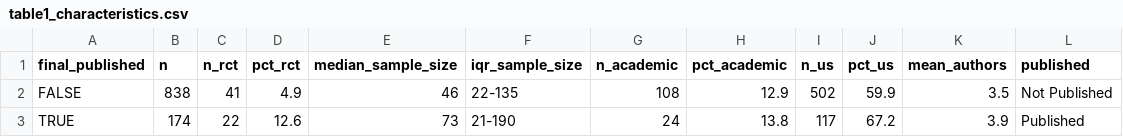
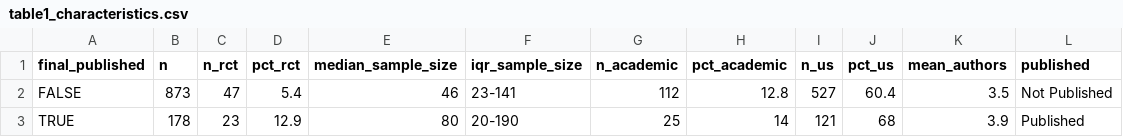
Before and after one commit to mufflyt/abstract_lifetime, a CSV file: output/tables/table1_characteristics.csv, drawn as a sheet.

```diff
--- a/output/tables/table1_characteristics.csv
+++ b/output/tables/table1_characteristics.csv
@@ -1,3 +1,3 @@
 final_published,n,n_rct,pct_rct,median_sample_size,iqr_sample_size,n_academic,pct_academic,n_us,pct_us,mean_authors,published
-FALSE,838,41,4.9,46,22-135,108,12.9,502,59.9,3.5,Not Published
-TRUE,174,22,12.6,73,21-190,24,13.8,117,67.2,3.9,Published
+FALSE,873,47,5.4,46,23-141,112,12.8,527,60.4,3.5,Not Published
+TRUE,178,23,12.9,80,20-190,25,14,121,68,3.9,Published
```
Also changed, not shown: output/aim1_by_congress_year.csv, output/aim2b_cox_regression.csv, 28 other files.
